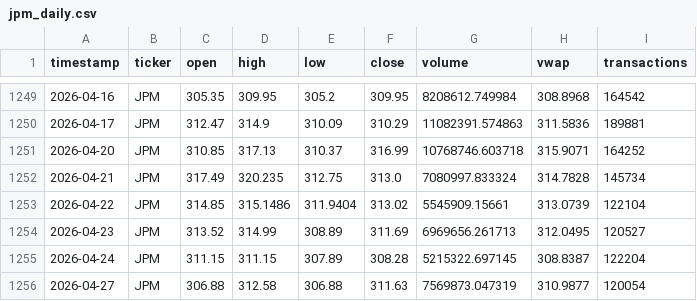
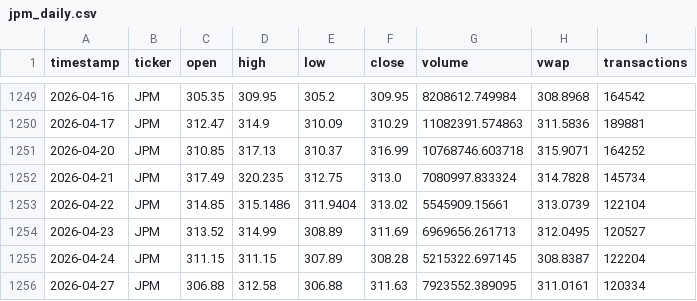
Before and after one commit to matthewcavanaugh96/megalabs, a CSV file: stock_prediction/daily_data/jpm_daily.csv, drawn as a sheet; only a part is shown, gaps mark what is left out.

```diff
--- a/stock_prediction/daily_data/jpm_daily.csv
+++ b/stock_prediction/daily_data/jpm_daily.csv
@@ -1255,2 +1255,2 @@ timestamp,ticker,open,high,low,close,volume,vwap,transactions
 2026-04-24,JPM,311.15,311.15,307.89,308.28,5215322.697145,308.8387,122204
-2026-04-27,JPM,306.88,312.58,306.88,311.63,7569873.047319,310.9877,120054
+2026-04-27,JPM,306.88,312.58,306.88,311.63,7923552.389095,311.0161,120334
```
Also changed, not shown: stock_prediction/daily_data/bac_daily.csv, stock_prediction/daily_data/nvda_daily.csv, 7 other files.
